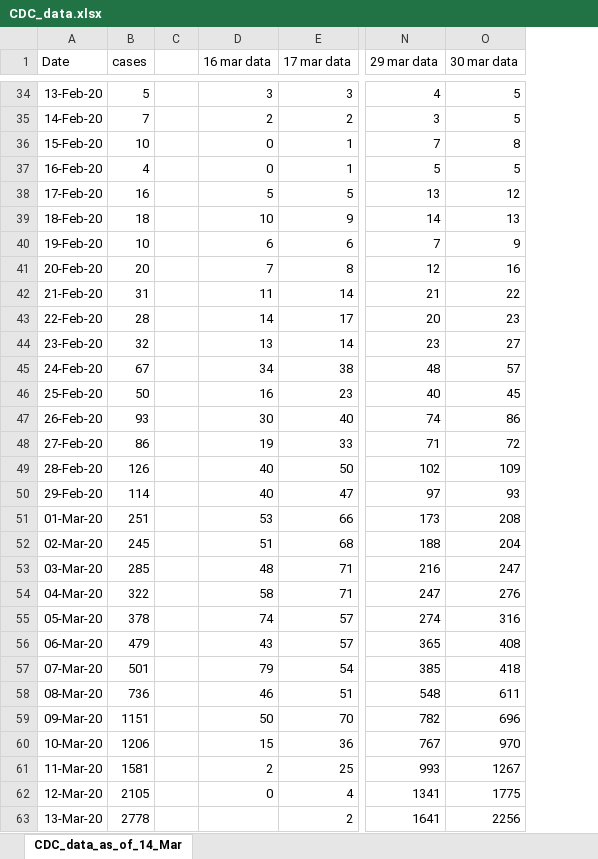
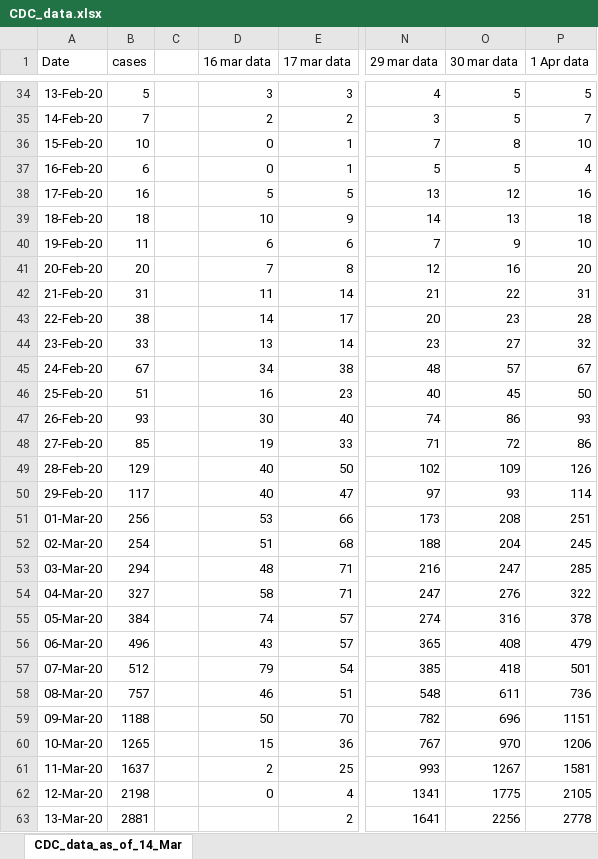
Before and after one commit to ab9sq/Covid-19, an Excel workbook: data/CDC_data.xlsx, sheet CDC_data_as_of_14_Mar, drawn as a sheet; only a part is shown, gaps mark what is left out; values as stored, in another font and other column widths than the file's, no borders; the diff covers the shown part only; the diff names each change by its address in the sheet, - before the commit and + after, or states it on an @@ line.

Commit message:
updated for daily data updates/availability

```diff
--- a/data/CDC_data.xlsx (sheet CDC_data_as_of_14_Mar)
+++ b/data/CDC_data.xlsx (sheet CDC_data_as_of_14_Mar)
+column P (1 Apr data), rows 34-63: 5 | 7 | 10 | 4 | 16 | 18 | 10 | 20 | 31 | 28 | 32 | 67 | 50 | 93 | 86 | 126 | 114 | 251 | 245 | 285 | 322 | 378 | 479 | 501 | 736 | 1151 | 1206 | 1581 | 2105 | 2778
-B37 (cases): 4
+B37 (cases): 6
-B40 (cases): 10
+B40 (cases): 11
-B43 (cases): 28
+B43 (cases): 38
-B44 (cases): 32
+B44 (cases): 33
-B46 (cases): 50
+B46 (cases): 51
-B48 (cases): 86
+B48 (cases): 85
-B49 (cases): 126
+B49 (cases): 129
-B50 (cases): 114
+B50 (cases): 117
-B51 (cases): 251
+B51 (cases): 256
-B52 (cases): 245
+B52 (cases): 254
-B53 (cases): 285
+B53 (cases): 294
-B54 (cases): 322
+B54 (cases): 327
-B55 (cases): 378
+B55 (cases): 384
-B56 (cases): 479
+B56 (cases): 496
-B57 (cases): 501
+B57 (cases): 512
-B58 (cases): 736
+B58 (cases): 757
-B59 (cases): 1151
+B59 (cases): 1188
-B60 (cases): 1206
+B60 (cases): 1265
-B61 (cases): 1581
+B61 (cases): 1637
-B62 (cases): 2105
+B62 (cases): 2198
-B63 (cases): 2778
+B63 (cases): 2881
```
Also changed, not shown: 1 added row, 22 edited cells and cell formats elsewhere in this sheet, 4 other files.
